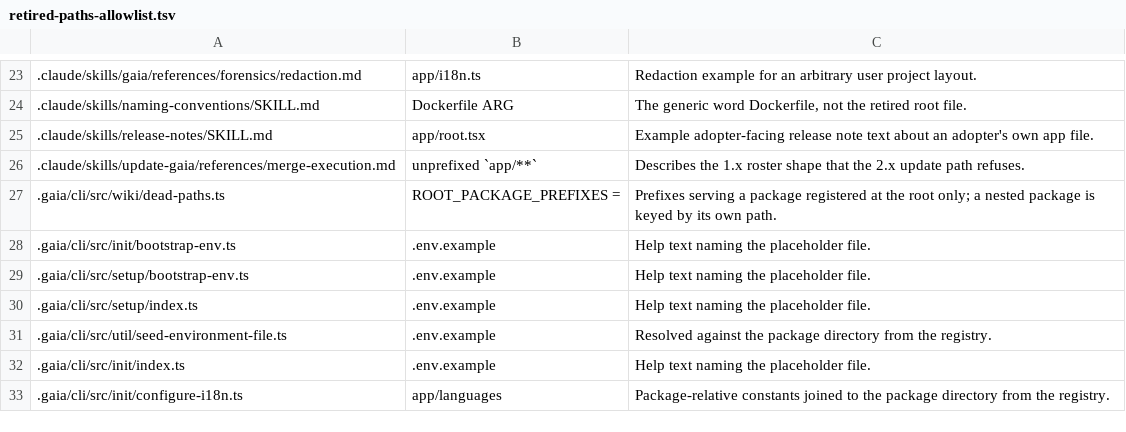
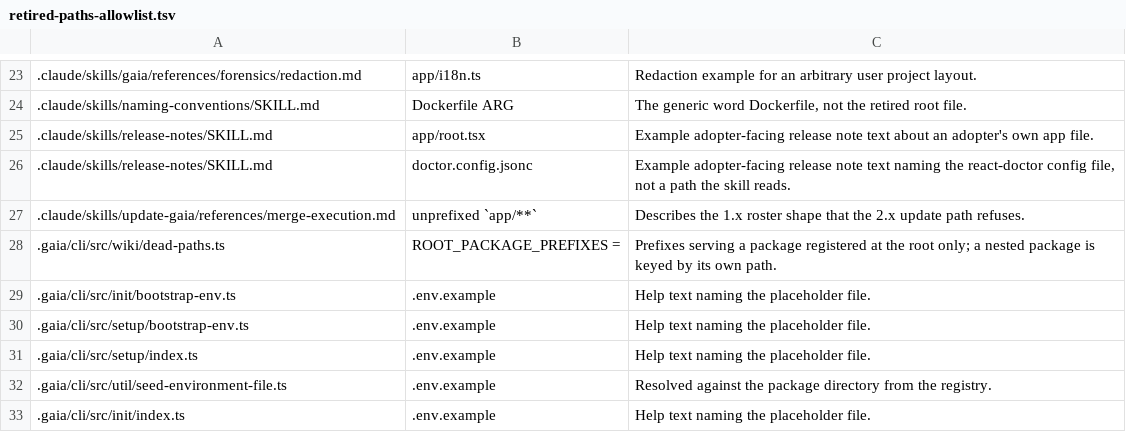
Before and after one commit to gaia-harness/gaia, a TSV file: .gaia/retired-paths-allowlist.tsv, drawn as a sheet; only a part is shown, gaps mark what is left out; the shorter side is filled out with more unchanged rows.

```diff
--- a/.gaia/retired-paths-allowlist.tsv
+++ b/.gaia/retired-paths-allowlist.tsv
@@ -25,2 +25,3 @@
 .claude/skills/release-notes/SKILL.md	app/root.tsx	Example adopter-facing release note text about an adopter's own app file.
+.claude/skills/release-notes/SKILL.md	doctor.config.jsonc	Example adopter-facing release note text naming the react-doctor config file, not a path the skill reads.
 .claude/skills/update-gaia/references/merge-execution.md	unprefixed `app/**`	Describes the 1.x roster shape that the 2.x update path refuses.
```
Also changed, not shown: 2 other files.
